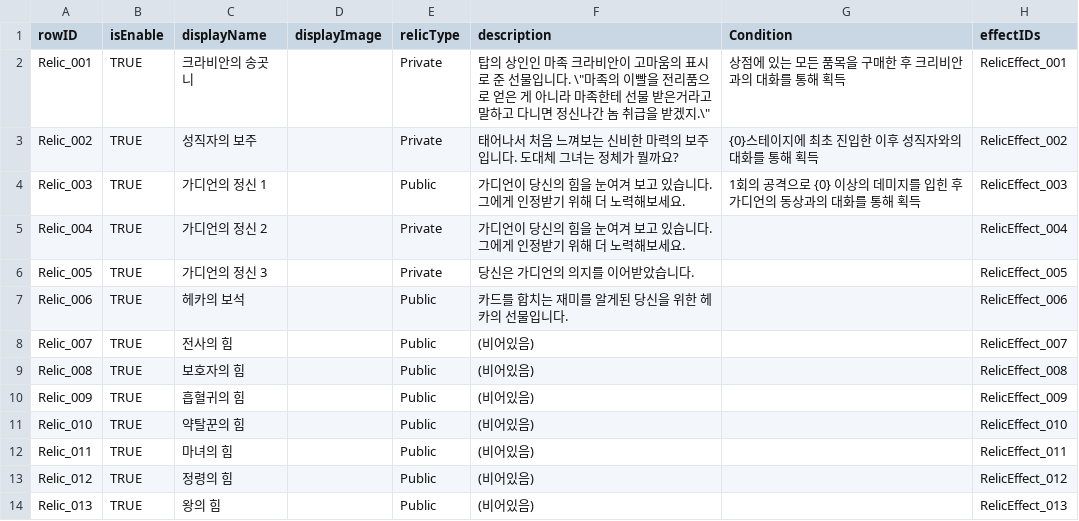
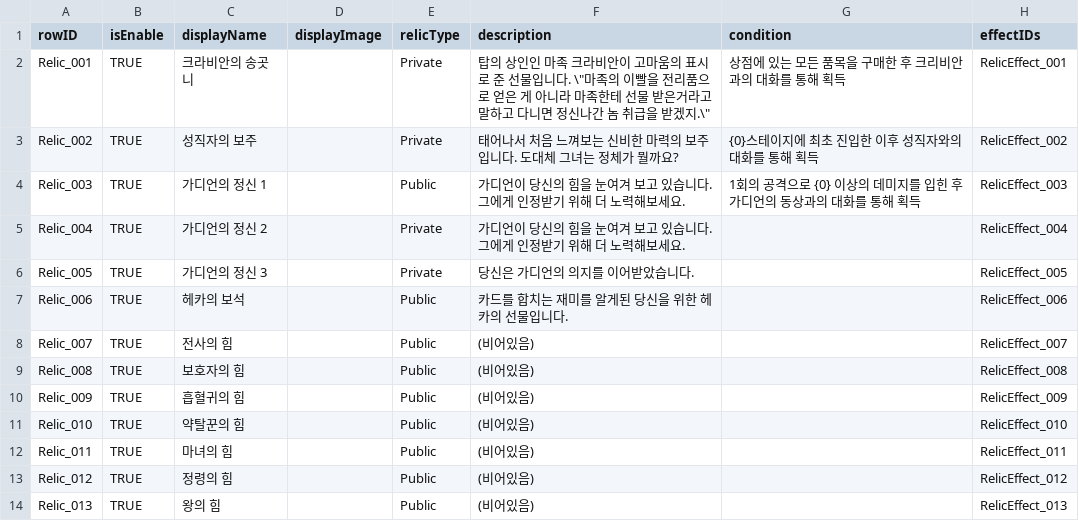
Before and after one commit to Tower-of-Guardians/TOG_Project, a CSV file: TOG_Unity/Assets/09. DataTables/CSV/DT_Relic.csv, drawn as a sheet.

```diff
--- a/TOG_Unity/Assets/09. DataTables/CSV/DT_Relic.csv
+++ b/TOG_Unity/Assets/09. DataTables/CSV/DT_Relic.csv
@@ -1,2 +1,2 @@
-rowID,isEnable,displayName,displayImage,relicType,description,Condition,effectIDs
+rowID,isEnable,displayName,displayImage,relicType,description,condition,effectIDs
 Relic_001,TRUE,크라비안의 송곳니,,Private,"탑의 상인인 마족 크라비안이 고마움의 표시로 준 선물입니다. \""마족의 이빨을 전리품으로 얻은 게 아니라 마족한테 선물 받은거라고 말하고 다니면 정신나간 놈 취급을 받겠지.\""",상점에 있는 모든 품목을 구매한 후 크리비안과의 대화를 통해 획득,RelicEffect_001
```
Also changed, not shown: TOG_Unity/Assets/09. DataTables/CSV/DT_Event.csv, 13 other files.
